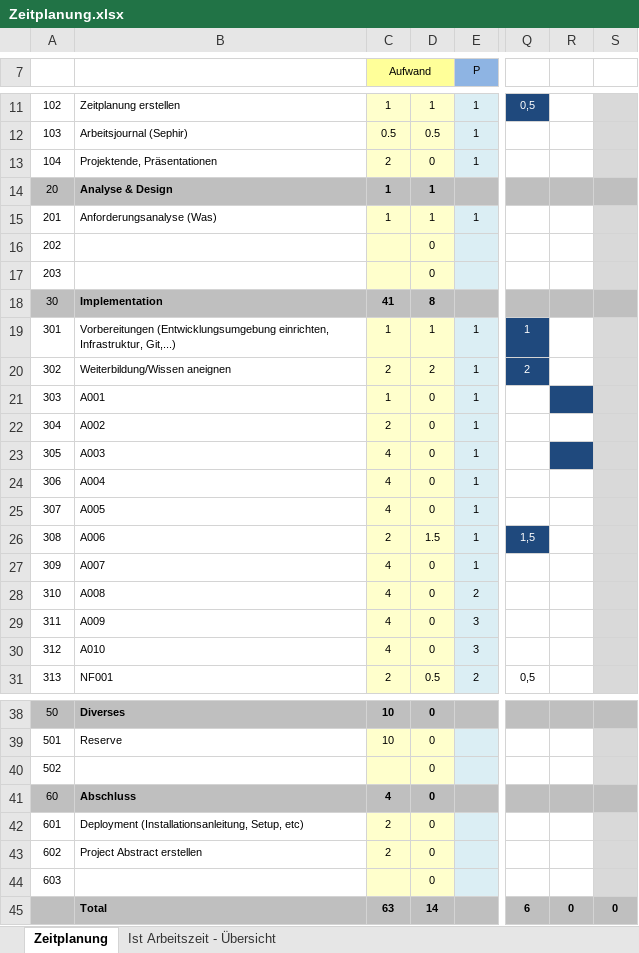
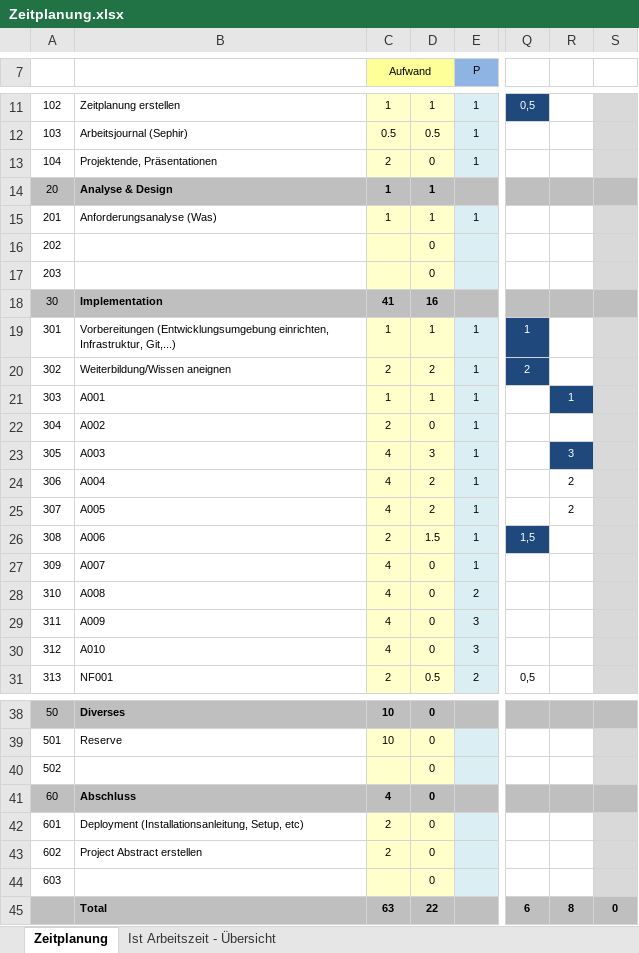
Before and after one commit to Lilly05/Flying-Guinea-Pigs, an Excel workbook: documents/Zeitplanung.xlsx, sheet Zeitplanung, drawn as a sheet; only a part is shown, gaps mark what is left out; values as stored, in another font and other column widths than the file's, no borders; the diff names each change by its address in the sheet, - before the commit and + after, or states it on an @@ line.

Commit message:
Add files via upload

```diff
--- a/documents/Zeitplanung.xlsx (sheet Zeitplanung)
+++ b/documents/Zeitplanung.xlsx (sheet Zeitplanung)
-D18: 8
+D18: 16
-D21: 0
+D21: 1
-R21: (empty)
+R21: 1
-D23: 0
+D23: 3
-R23: (empty)
+R23: 3
-D24:D25: 0
+D24:D25: 2
-R24:R25: (empty)
+R24:R25: 2
-D45: 14
+D45: 22
-R45: 0
+R45: 8
```
Also changed, not shown: sheet Ist Arbeitszeit - Übersicht, charts or pictures.
